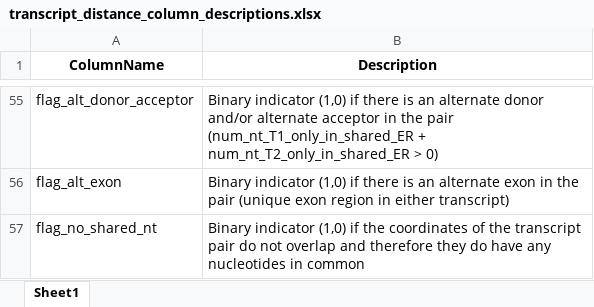
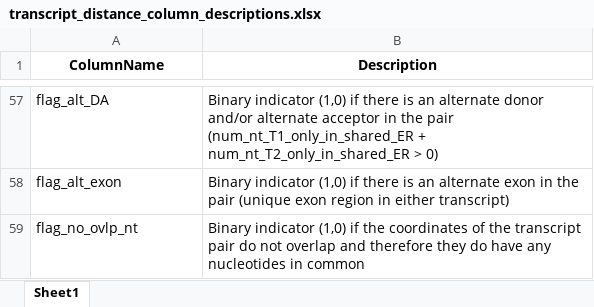
Before and after one commit to McIntyre-Lab/TranD, an Excel workbook: docs/transcript_distance_column_descriptions.xlsx, sheet Sheet1, drawn as a sheet; only a part is shown, gaps mark what is left out; values as stored, in another font and other column widths than the file's, no borders; addresses are those after the commit; the diff covers the shown part only; the diff names each change by its address in the sheet, - before the commit and + after, or states it on an @@ line.

Commit message:
update 1GTF column headers, fix typo in help

```diff
--- a/docs/transcript_distance_column_descriptions.xlsx (sheet Sheet1)
+++ b/docs/transcript_distance_column_descriptions.xlsx (sheet Sheet1)
-A57 (ColumnName): flag_alt_donor_acceptor
+A57 (ColumnName): flag_alt_DA
-A59 (ColumnName): flag_no_shared_nt
+A59 (ColumnName): flag_no_ovlp_nt
```
Also changed, not shown: 3 added rows, 1 removed row and 48 edited cells elsewhere in this sheet, 1 other file.
